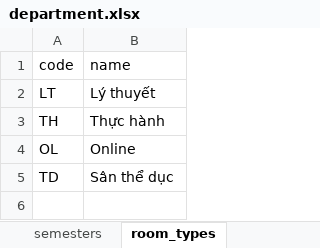
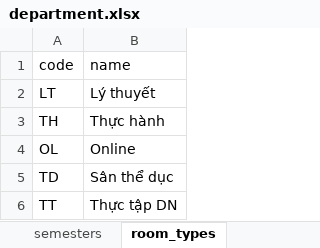
Before and after one commit to tohohai/hotec_timetable, an Excel workbook: data/department.xlsx, sheet room_types, drawn as a sheet; values as stored, in another font and other column widths than the file's, no borders; the diff names each change by its address in the sheet, - before the commit and + after, or states it on an @@ line.

```diff
--- a/data/department.xlsx (sheet room_types)
+++ b/data/department.xlsx (sheet room_types)
+row 6: TT | Thực tập DN
```
Also changed, not shown: sheet subjects, sheet majors, sheet room, sheet room_capacity, other sheet tabs, data/4_semester.xlsx, data/7_1_roomCapability.xlsx, 3 other files.
